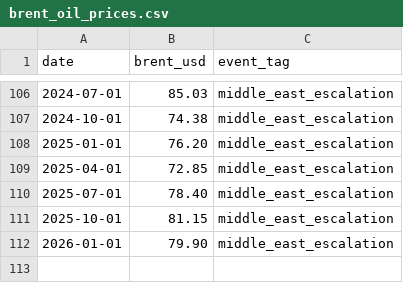
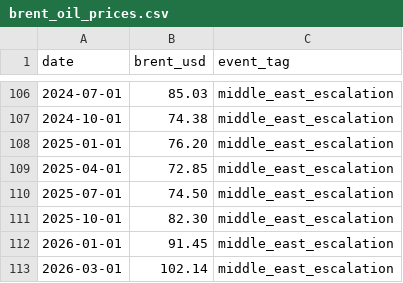
Before and after one commit to seanOriontech/fuel-price-tracker, a CSV file: data/brent_oil_prices.csv, drawn as a sheet; only a part is shown, gaps mark what is left out.

```diff
--- a/data/brent_oil_prices.csv
+++ b/data/brent_oil_prices.csv
@@ -109,4 +109,5 @@ date,brent_usd,event_tag
 2025-04-01,72.85,middle_east_escalation
-2025-07-01,78.40,middle_east_escalation
-2025-10-01,81.15,middle_east_escalation
-2026-01-01,79.90,middle_east_escalation
+2025-07-01,74.50,middle_east_escalation
+2025-10-01,82.30,middle_east_escalation
+2026-01-01,91.45,middle_east_escalation
+2026-03-01,102.14,middle_east_escalation
```
Also changed, not shown: data/sa_fuel_prices.csv.
